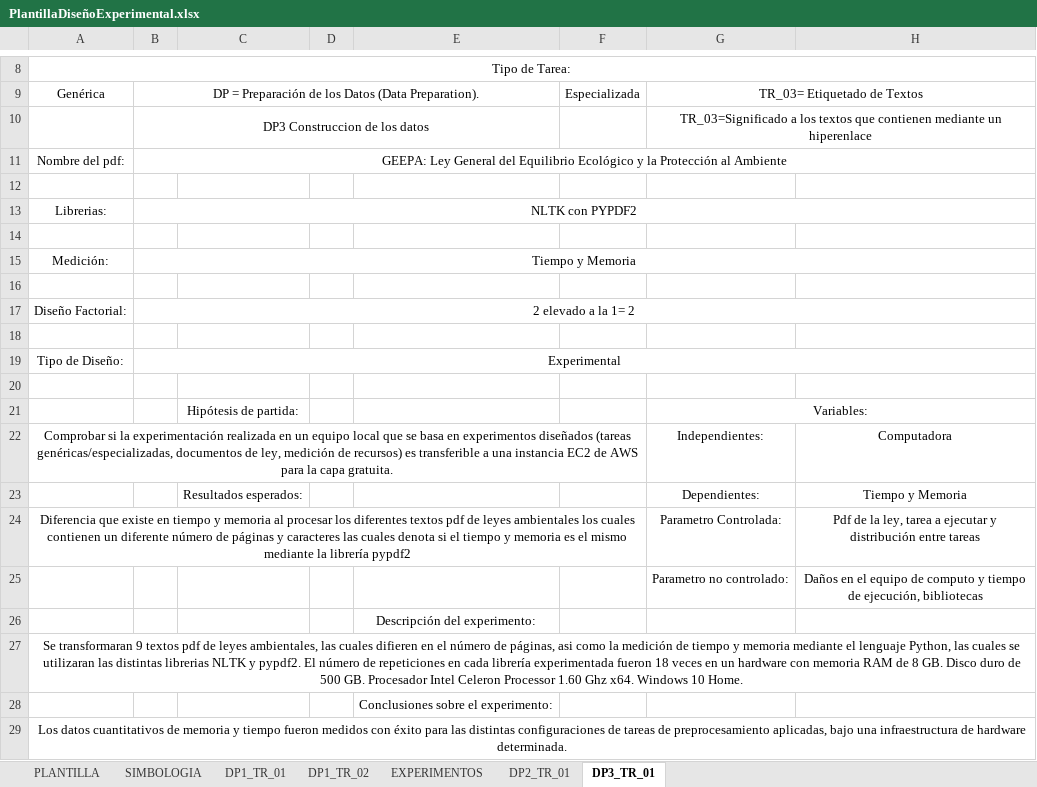
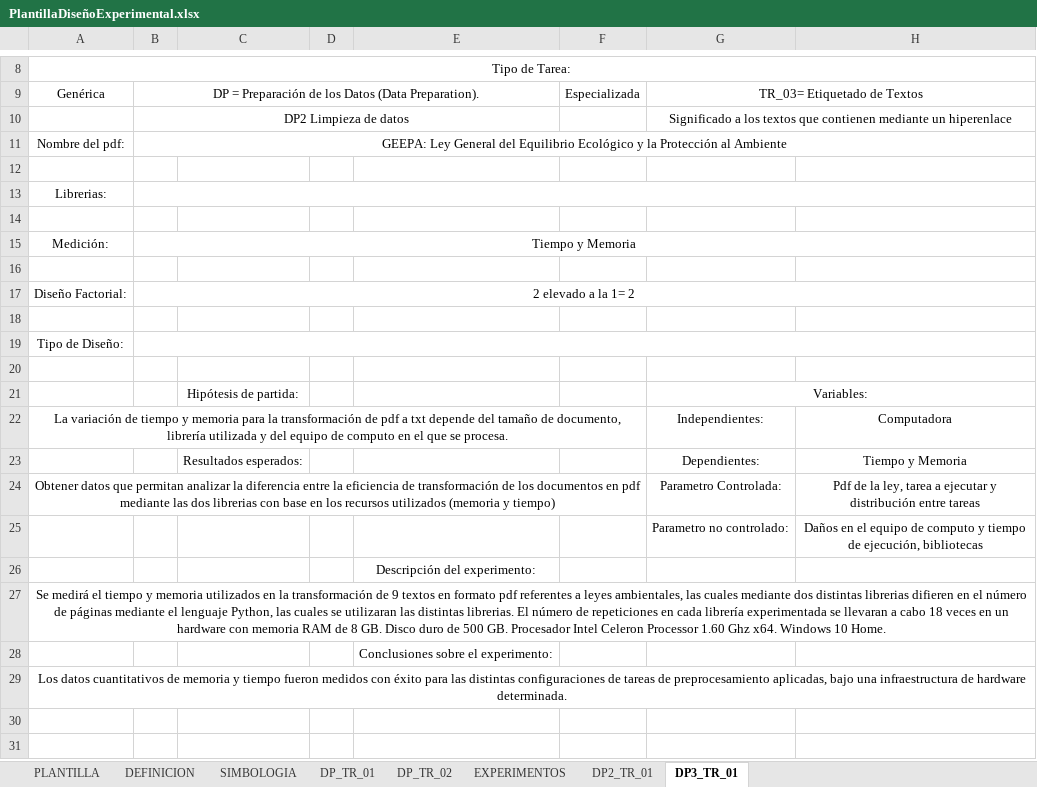
Before and after one commit to YesseniaD/CRCPMT-Project, an Excel workbook: Docs/Model/PlantillaDiseñoExperimental.xlsx, sheet DP3_TR_01, drawn as a sheet; only a part is shown, gaps mark what is left out; values as stored, in another font and other column widths than the file's, no borders; removed rows and columns are numbered as before the commit, all else as after; the diff names each change by its address in the sheet, - before the commit and + after, or states it on an @@ line.

```diff
--- a/Docs/Model/PlantillaDiseñoExperimental.xlsx (sheet DP3_TR_01)
+++ b/Docs/Model/PlantillaDiseñoExperimental.xlsx (sheet DP3_TR_01)
-sheet tab: DP1_TR_01
+sheet tab: DP_TR_01
-sheet tab: DP1_TR_02
+sheet tab: DP_TR_02
+sheet tab: DEFINICION
-row 10:  | DP3 Construccion de los datos |  |  |  |  | TR_03=Significado a los textos que contienen mediante un hiperenlace
+row 10:  | DP2 Limpieza de datos |  |  |  |  | Significado a los textos que contienen mediante un hiperenlace
-B13: NLTK con PYPDF2
+B13: (empty)
-B19: Experimental
+B19: (empty)
-A22: Comprobar si la experimentación realizada en un equipo local que se basa en experimentos diseñados (tareas genéricas/especializadas, documentos de ley, medición de recursos) es transferible a una instancia EC2 de AWS para la capa gratuita.
+A22: La variación de tiempo y memoria para la transformación de pdf a txt depende del tamaño de documento, librería utilizada y del equipo de computo en el que se procesa.
-A24: Diferencia que existe en tiempo y memoria al procesar los diferentes textos pdf de leyes ambientales los cuales contienen un diferente número de páginas y caracteres las cuales denota si el tiempo y memoria es el mismo mediante la librería pypdf2
+A24: Obtener datos que permitan analizar la diferencia entre la eficiencia de transformación de los documentos en pdf mediante las dos librerias con base en los recursos utilizados (memoria y tiempo)
-A27: Se transformaran 9 textos pdf de leyes ambientales, las cuales difieren en el número de páginas, asi como la medición de tiempo y memoria mediante el lenguaje Python, las cuales se utilizaran las distintas librerias NLTK y pypdf2. El número de repeticiones en cada librería experimentada fueron 18 veces…
+A27: Se medirá el tiempo y memoria utilizados en la transformación de 9 textos en formato pdf referentes a leyes ambientales, las cuales mediante dos distintas librerias difieren en el número de páginas mediante el lenguaje Python, las cuales se utilizaran las distintas librerias. El número de repeticiones en cada librería experimentada se llevaran a cabo 18 veces…
```
Also changed, not shown: sheet PLANTILLA, sheet DP_TR_01, sheet DP_TR_02, sheet SIMBOLOGIA, sheet DP2_TR_01, charts or pictures.
